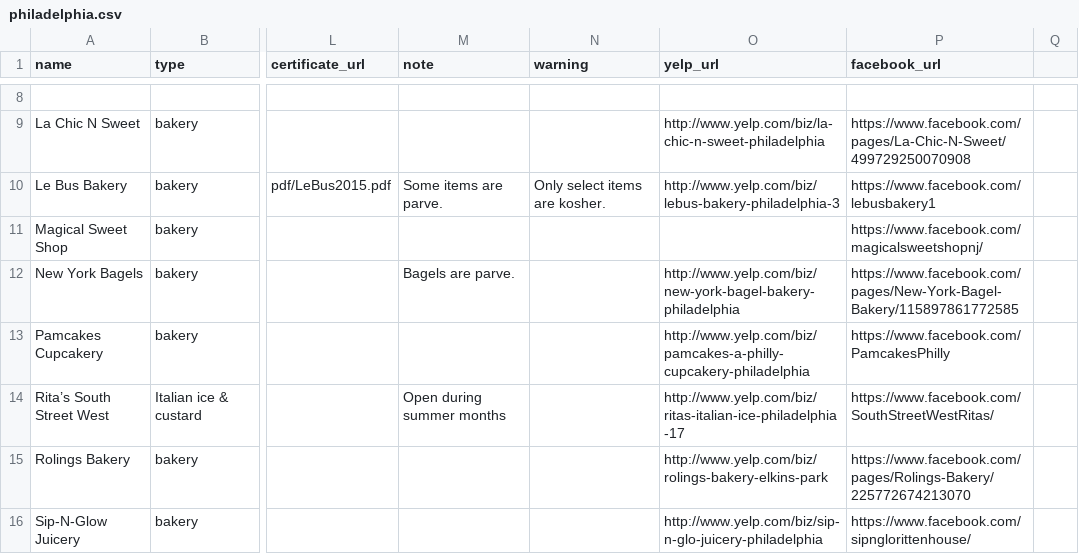
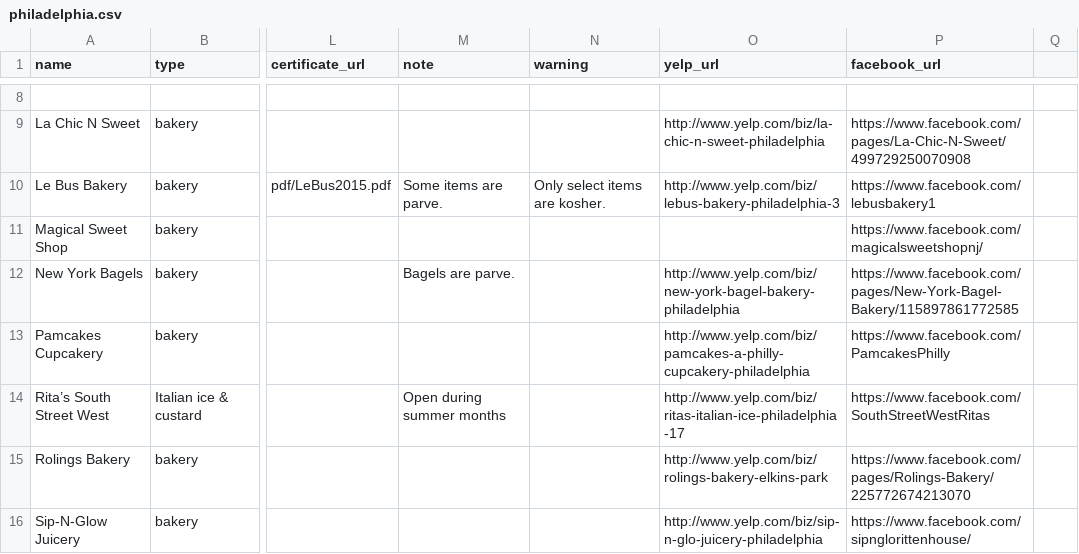
Before and after one commit to mekorhabracha/mekorhabracha.github.io, a CSV file: _data/philadelphia.csv, drawn as a sheet; only a part is shown, gaps mark what is left out; the diff names each change by its address in the sheet, - before the commit and + after, or states it on an @@ line.

Commit message:
Update philadelphia.csv

```diff
--- a/_data/philadelphia.csv
+++ b/_data/philadelphia.csv
-P14 (facebook_url): https://www.facebook.com/SouthStreetWestRitas/
+P14 (facebook_url): https://www.facebook.com/SouthStreetWestRitas
```
